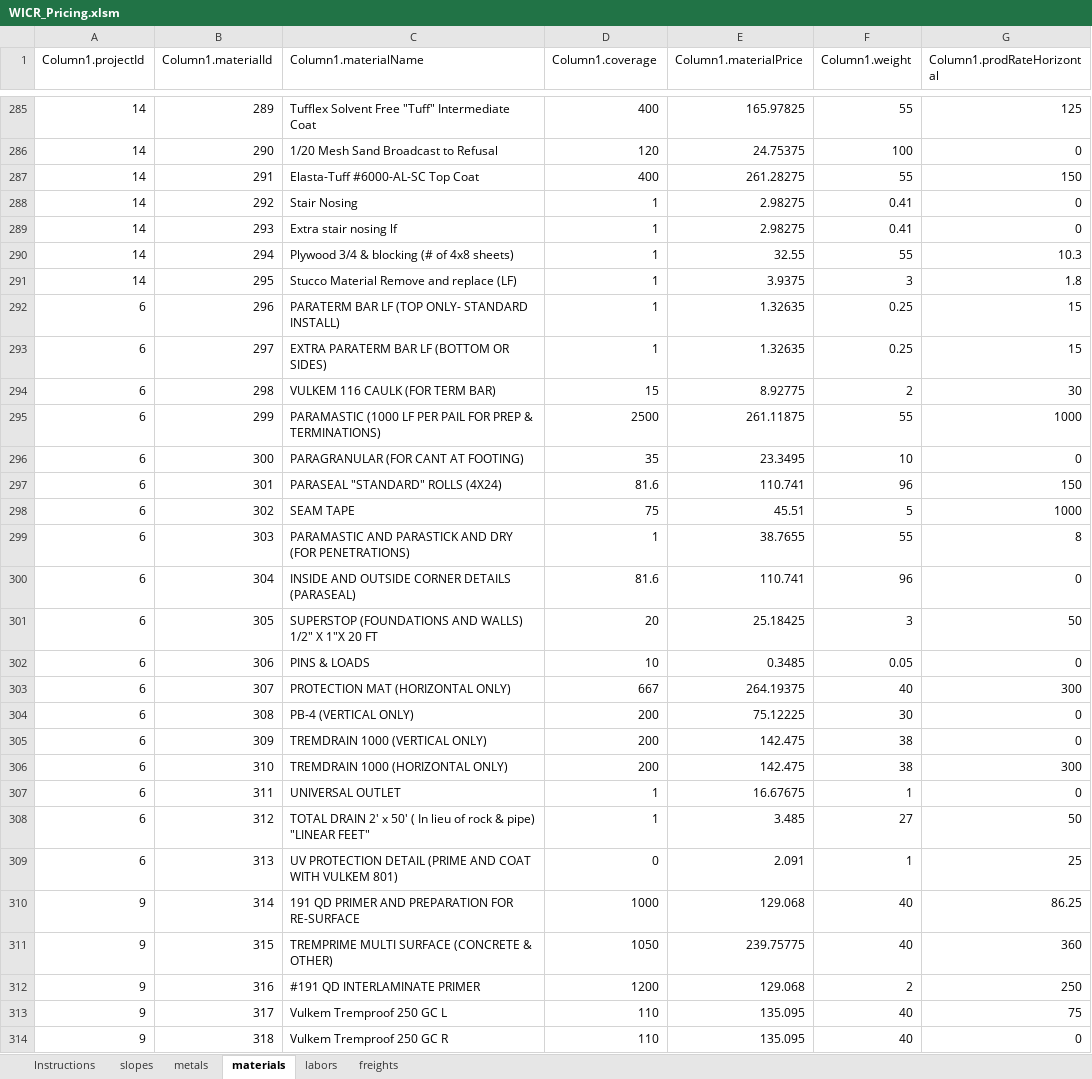
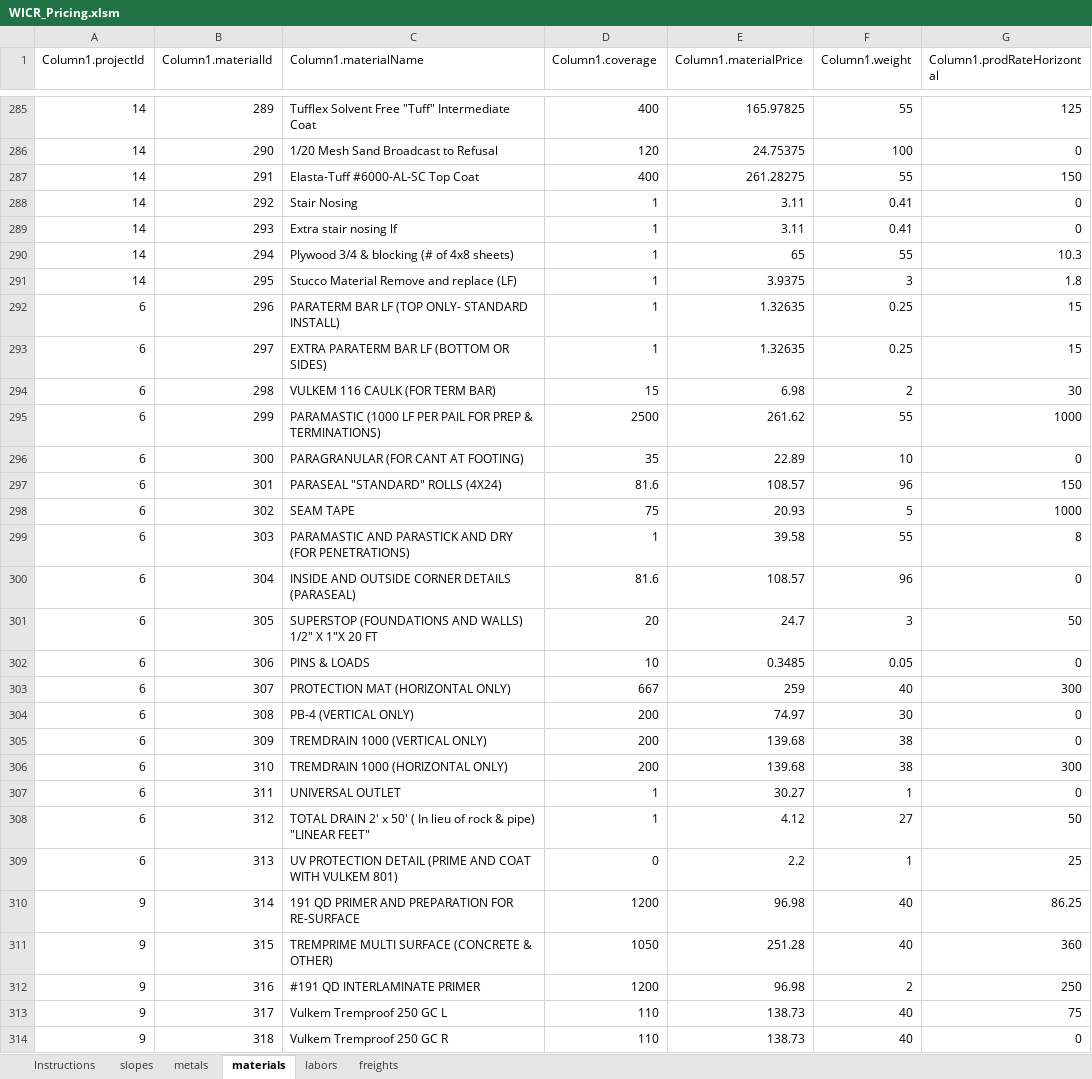
Before and after one commit to abhinovpankaj/WICR-Estimator, an Excel workbook: WICR Estimator/WICR_Pricing.xlsm, sheet materials, drawn as a sheet; only a part is shown, gaps mark what is left out; values as stored, in another font and other column widths than the file's, no borders; table styles not drawn; the diff covers the shown part only; the diff names each change by its address in the sheet, - before the commit and + after, or states it on an @@ line.

```diff
--- a/WICR Estimator/WICR_Pricing.xlsm (sheet materials)
+++ b/WICR Estimator/WICR_Pricing.xlsm (sheet materials)
-E288:E289 (Column1.materialPrice): 2.98275
+E288:E289 (Column1.materialPrice): 3.11
-E290 (Column1.materialPrice): 32.55
+E290 (Column1.materialPrice): 65
-E294 (Column1.materialPrice): 8.92775
+E294 (Column1.materialPrice): 6.98
-E295 (Column1.materialPrice): 261.11875
+E295 (Column1.materialPrice): 261.62
-E296 (Column1.materialPrice): 23.3495
+E296 (Column1.materialPrice): 22.89
-E297 (Column1.materialPrice): 110.741
+E297 (Column1.materialPrice): 108.57
-E298 (Column1.materialPrice): 45.51
+E298 (Column1.materialPrice): 20.93
-E299 (Column1.materialPrice): 38.7655
+E299 (Column1.materialPrice): 39.58
-E300 (Column1.materialPrice): 110.741
+E300 (Column1.materialPrice): 108.57
-E301 (Column1.materialPrice): 25.18425
+E301 (Column1.materialPrice): 24.7
-E303 (Column1.materialPrice): 264.19375
+E303 (Column1.materialPrice): 259
-E304 (Column1.materialPrice): 75.12225
+E304 (Column1.materialPrice): 74.97
-E305:E306 (Column1.materialPrice): 142.475
+E305:E306 (Column1.materialPrice): 139.68
-E307 (Column1.materialPrice): 16.67675
+E307 (Column1.materialPrice): 30.27
-E308 (Column1.materialPrice): 3.485
+E308 (Column1.materialPrice): 4.12
-E309 (Column1.materialPrice): 2.091
+E309 (Column1.materialPrice): 2.2
-D310 (Column1.coverage): 1000
+D310 (Column1.coverage): 1200
-E310 (Column1.materialPrice): 129.068
+E310 (Column1.materialPrice): 96.98
-E311 (Column1.materialPrice): 239.75775
+E311 (Column1.materialPrice): 251.28
-E312 (Column1.materialPrice): 129.068
+E312 (Column1.materialPrice): 96.98
-E313:E314 (Column1.materialPrice): 135.095
+E313:E314 (Column1.materialPrice): 138.73
```
Also changed, not shown: 19 added rows and 255 edited cells elsewhere in this sheet, sheet metals, sheet labors, 6 other files.
